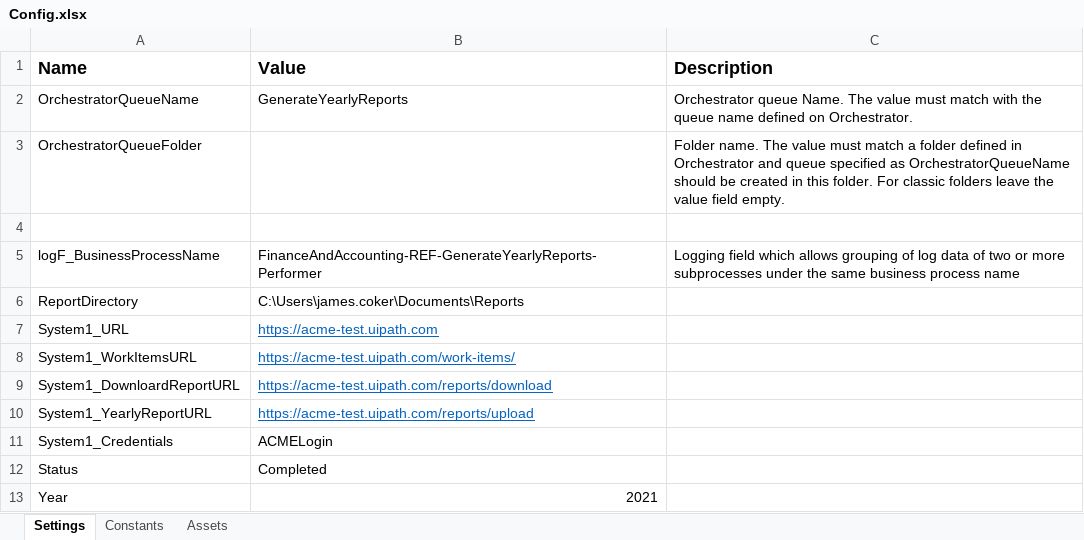
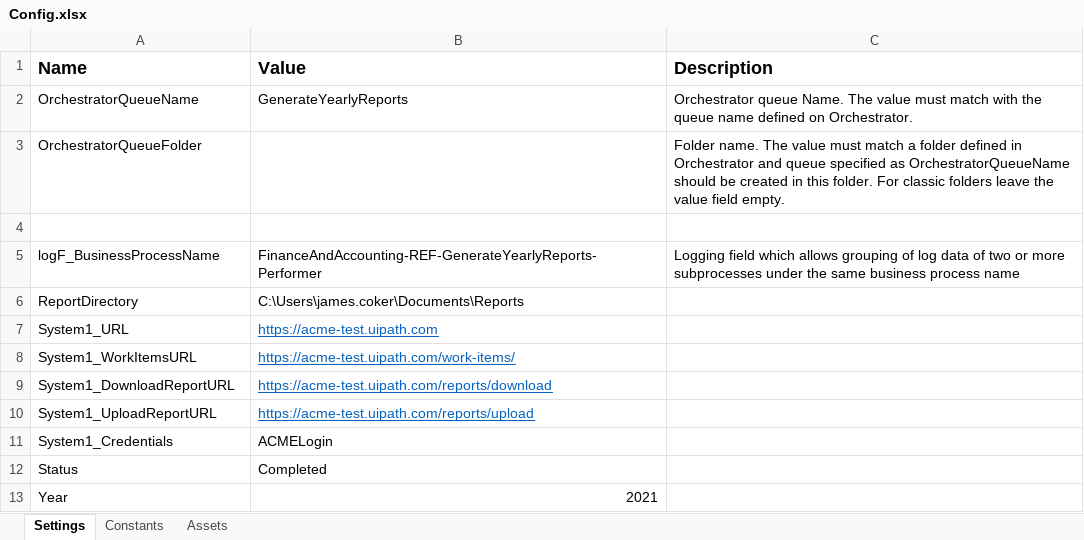
Before and after one commit to TraeCoker/-UiPath-REF-GenerateYearlyReport-Performer, an Excel workbook: Data/Config.xlsx, sheet Settings, drawn as a sheet; values as stored, in another font and other column widths than the file's, no borders; the diff names each change by its address in the sheet, - before the commit and + after, or states it on an @@ line.

```diff
--- a/Data/Config.xlsx (sheet Settings)
+++ b/Data/Config.xlsx (sheet Settings)
-A9 (Name): System1_DownloardReportURL
+A9 (Name): System1_DownloadReportURL
-A10 (Name): System1_YearlyReportURL
+A10 (Name): System1_UploadReportURL
```
Also changed, not shown: 3 other files.
